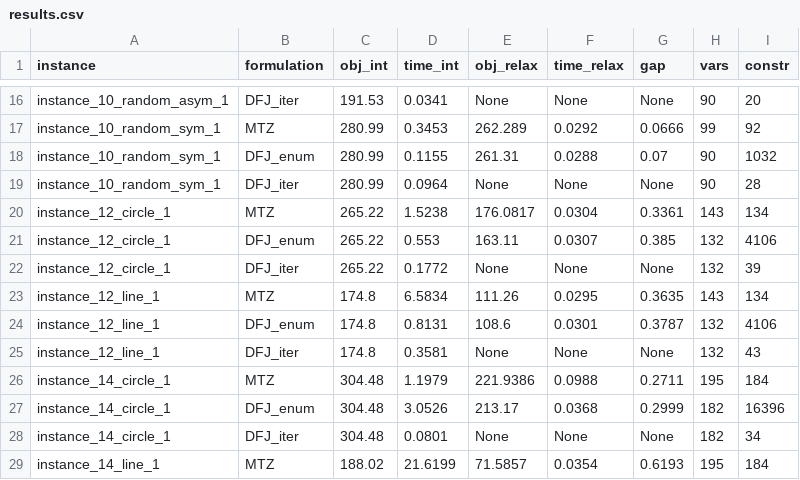
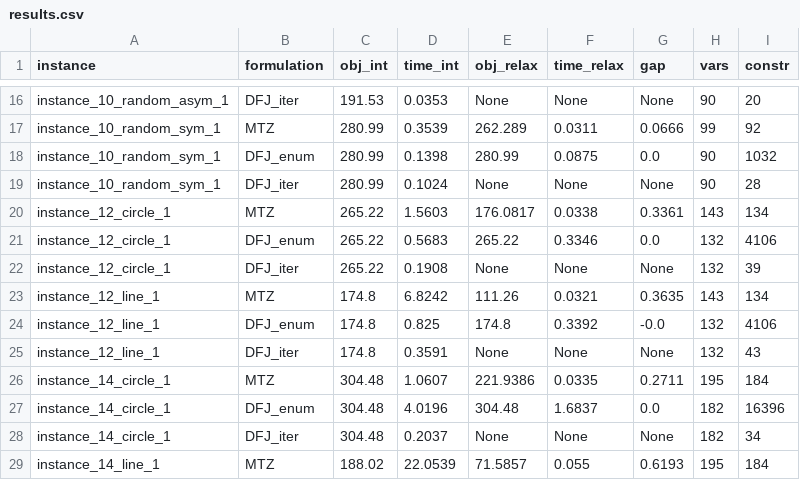
Before and after one commit to stephanebdbd/TSP-Solver, a CSV file: results.csv, drawn as a sheet; only a part is shown, gaps mark what is left out; the diff covers the shown part only; the diff names each change by its address in the sheet, - before the commit and + after, or states it on an @@ line.

```diff
--- a/results.csv
+++ b/results.csv
-D16 (time_int): 0.0341
+D16 (time_int): 0.0353
-D17 (time_int): 0.3453
+D17 (time_int): 0.3539
-F17 (time_relax): 0.0292
+F17 (time_relax): 0.0311
-D18 (time_int): 0.1155
+D18 (time_int): 0.1398
-E18 (obj_relax): 261.31
+E18 (obj_relax): 280.99
-F18 (time_relax): 0.0288
+F18 (time_relax): 0.0875
-G18 (gap): 0.07
+G18 (gap): 0.0
-D19 (time_int): 0.0964
+D19 (time_int): 0.1024
-D20 (time_int): 1.5238
+D20 (time_int): 1.5603
-F20 (time_relax): 0.0304
+F20 (time_relax): 0.0338
-D21 (time_int): 0.553
+D21 (time_int): 0.5683
-E21 (obj_relax): 163.11
+E21 (obj_relax): 265.22
-F21 (time_relax): 0.0307
+F21 (time_relax): 0.3346
-G21 (gap): 0.385
+G21 (gap): 0.0
-D22 (time_int): 0.1772
+D22 (time_int): 0.1908
-D23 (time_int): 6.5834
+D23 (time_int): 6.8242
-F23 (time_relax): 0.0295
+F23 (time_relax): 0.0321
-D24 (time_int): 0.8131
+D24 (time_int): 0.825
-E24 (obj_relax): 108.6
+E24 (obj_relax): 174.8
-F24 (time_relax): 0.0301
+F24 (time_relax): 0.3392
-G24 (gap): 0.3787
+G24 (gap): -0.0
-D25 (time_int): 0.3581
+D25 (time_int): 0.3591
-D26 (time_int): 1.1979
+D26 (time_int): 1.0607
-F26 (time_relax): 0.0988
+F26 (time_relax): 0.0335
-D27 (time_int): 3.0526
+D27 (time_int): 4.0196
-E27 (obj_relax): 213.17
+E27 (obj_relax): 304.48
-F27 (time_relax): 0.0368
+F27 (time_relax): 1.6837
-G27 (gap): 0.2999
+G27 (gap): 0.0
-D28 (time_int): 0.0801
+D28 (time_int): 0.2037
-D29 (time_int): 21.6199
+D29 (time_int): 22.0539
-F29 (time_relax): 0.0354
+F29 (time_relax): 0.055
```
Also changed, not shown: 83 edited cells elsewhere in this file, 1 other file.
